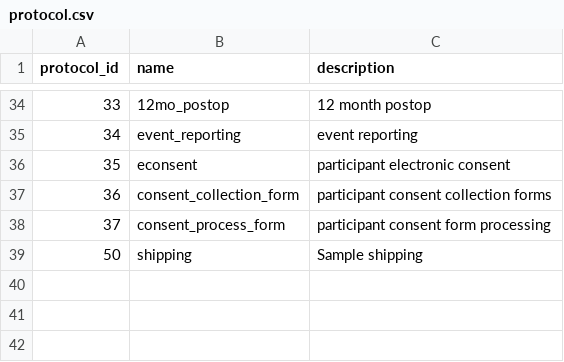
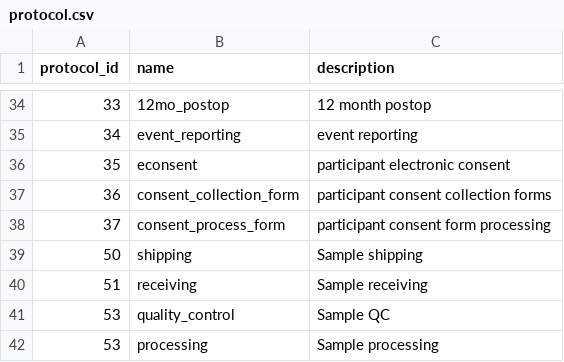
Before and after one commit to a2cps/python-vbr, a CSV file: src/scripts/data/protocol.csv, drawn as a sheet; only a part is shown, gaps mark what is left out; the diff names each change by its address in the sheet, - before the commit and + after, or states it on an @@ line.

```diff
--- a/src/scripts/data/protocol.csv
+++ b/src/scripts/data/protocol.csv
+row 40: 51 | receiving | Sample receiving
+row 41: 53 | quality_control | Sample QC
+row 42: 53 | processing | Sample processing
```
Also changed, not shown: 9 other files.
